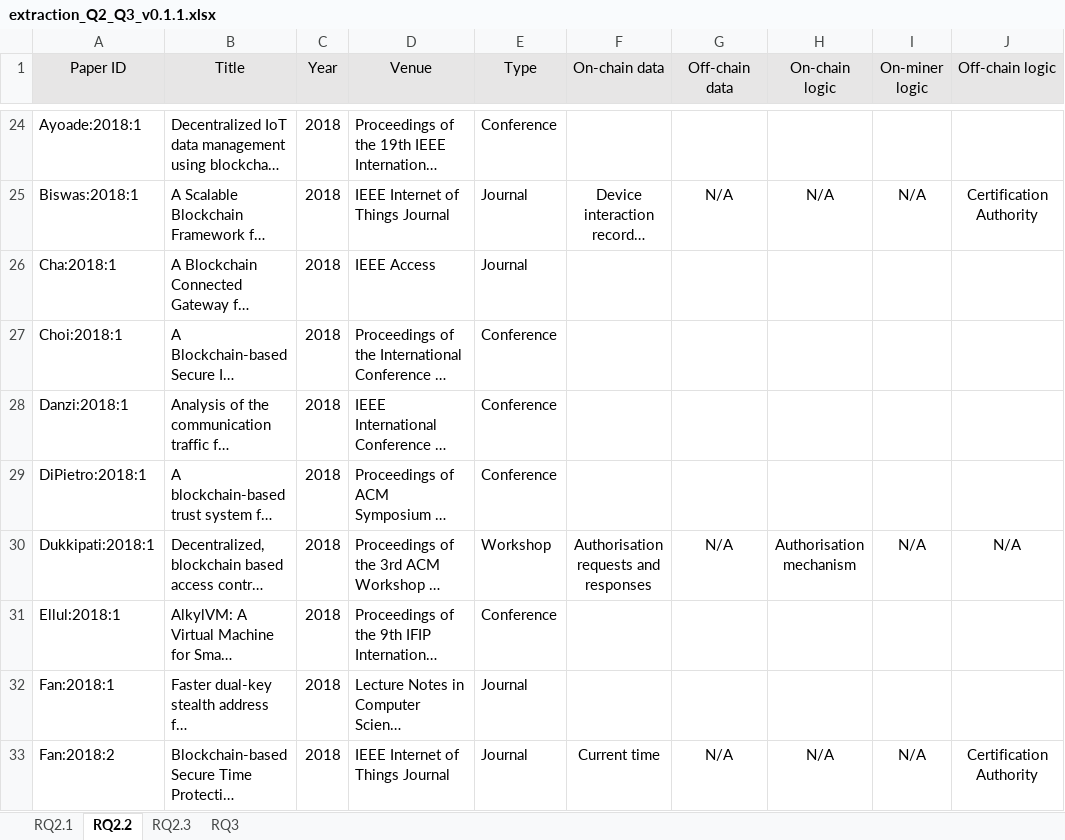
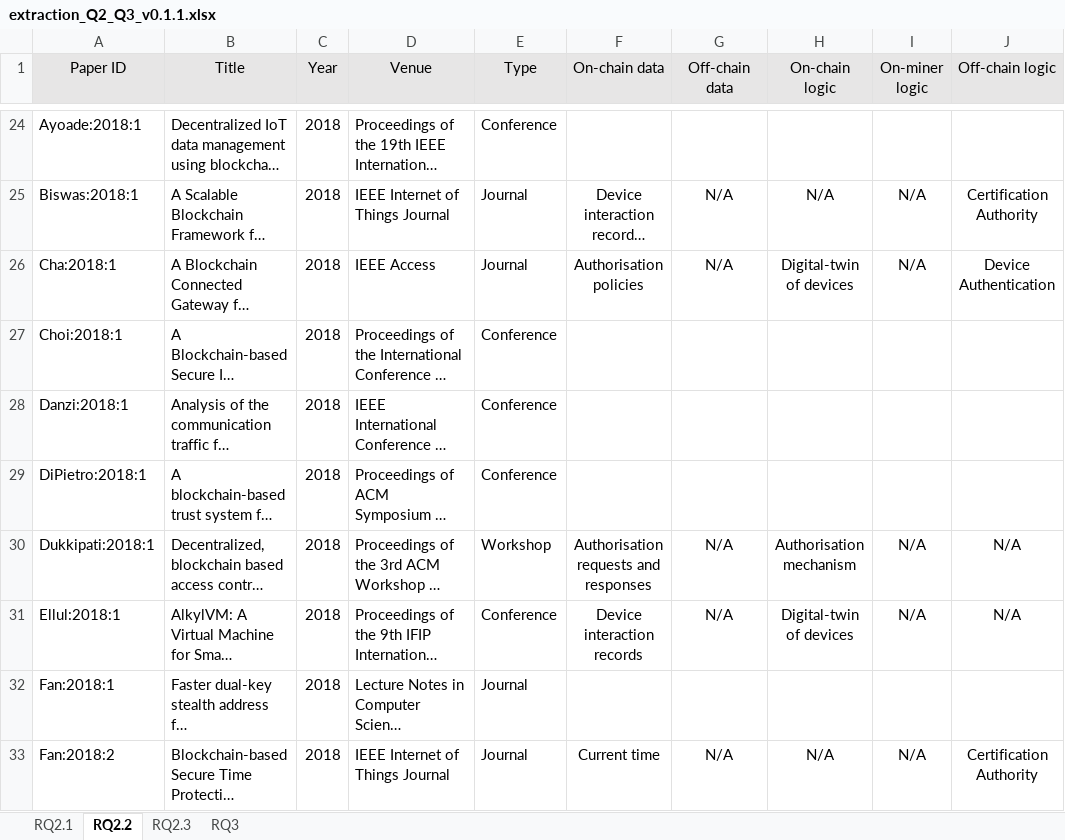
Before and after one commit to nguyentran0212/BC_IoT_SLR, an Excel workbook: DataExtraction/Extracted Data/RQ2_RQ3/extraction_Q2_Q3_v0.1.1.xlsx, sheet RQ2.2, drawn as a sheet; only a part is shown, gaps mark what is left out; long unchanged cells end in …; values as stored, in another font and other column widths than the file's, no borders; the diff covers the shown part only; the diff names each change by its address in the sheet, - before the commit and + after, or states it on an @@ line.

```diff
--- a/DataExtraction/Extracted Data/RQ2_RQ3/extraction_Q2_Q3_v0.1.1.xlsx (sheet RQ2.2)
+++ b/DataExtraction/Extracted Data/RQ2_RQ3/extraction_Q2_Q3_v0.1.1.xlsx (sheet RQ2.2)
-F26 (On-chain data): (empty)
+F26 (On-chain data): Authorisation policies
-G26 (Off-chain data): (empty)
+G26 (Off-chain data): N/A
-H26 (On-chain logic): (empty)
+H26 (On-chain logic): Digital-twin of devices
-I26 (On-miner logic): (empty)
+I26 (On-miner logic): N/A
-J26 (Off-chain logic): (empty)
+J26 (Off-chain logic): Device Authentication
-F31 (On-chain data): (empty)
+F31 (On-chain data): Device interaction records
-G31 (Off-chain data): (empty)
+G31 (Off-chain data): N/A
-H31 (On-chain logic): (empty)
+H31 (On-chain logic): Digital-twin of devices
-I31 (On-miner logic): (empty)
+I31 (On-miner logic): N/A
-J31 (Off-chain logic): (empty)
+J31 (Off-chain logic): N/A
```
Also changed, not shown: 40 edited cells elsewhere in this sheet, sheet RQ2.3, sheet RQ2.1, sheet RQ3, 4 other files.
